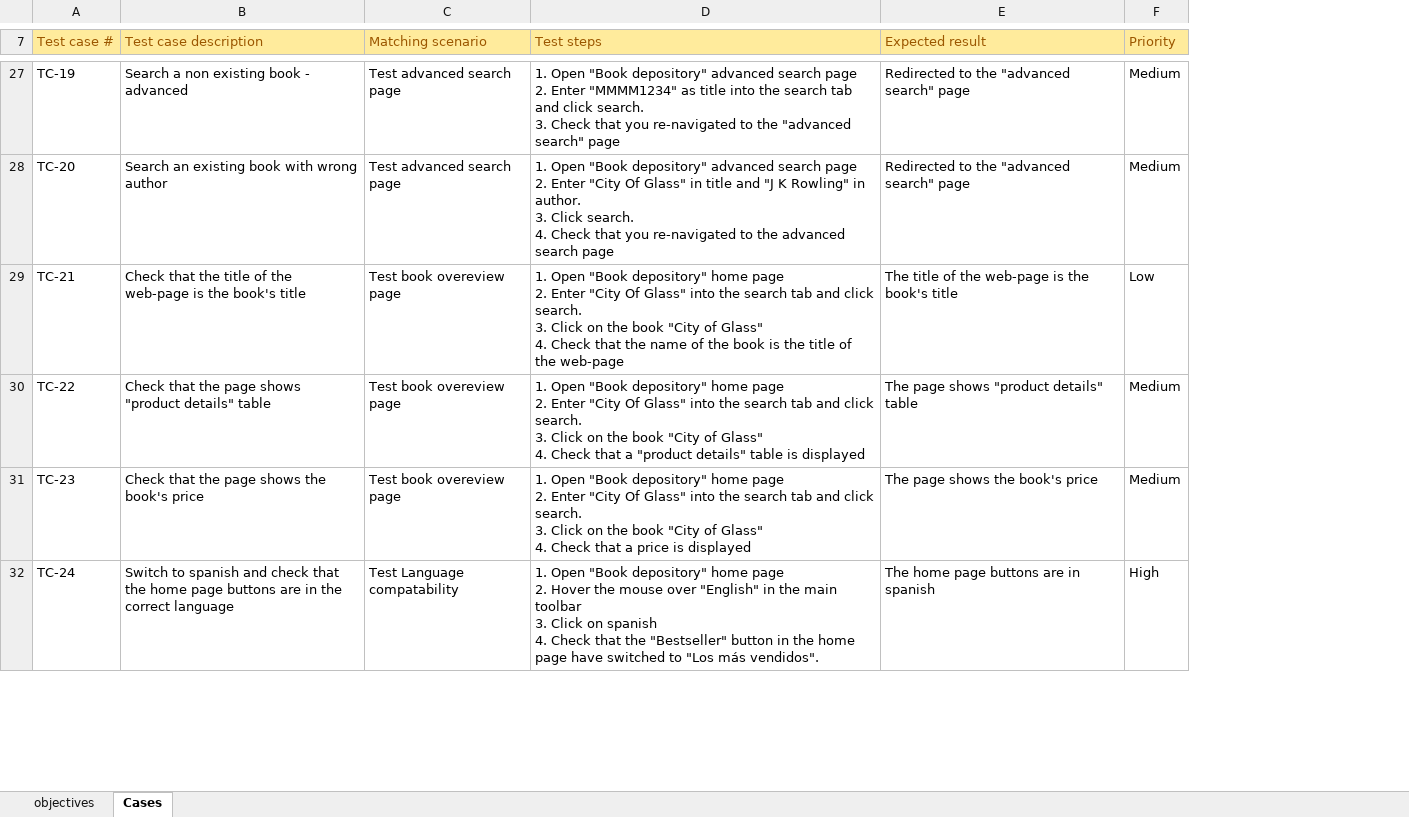
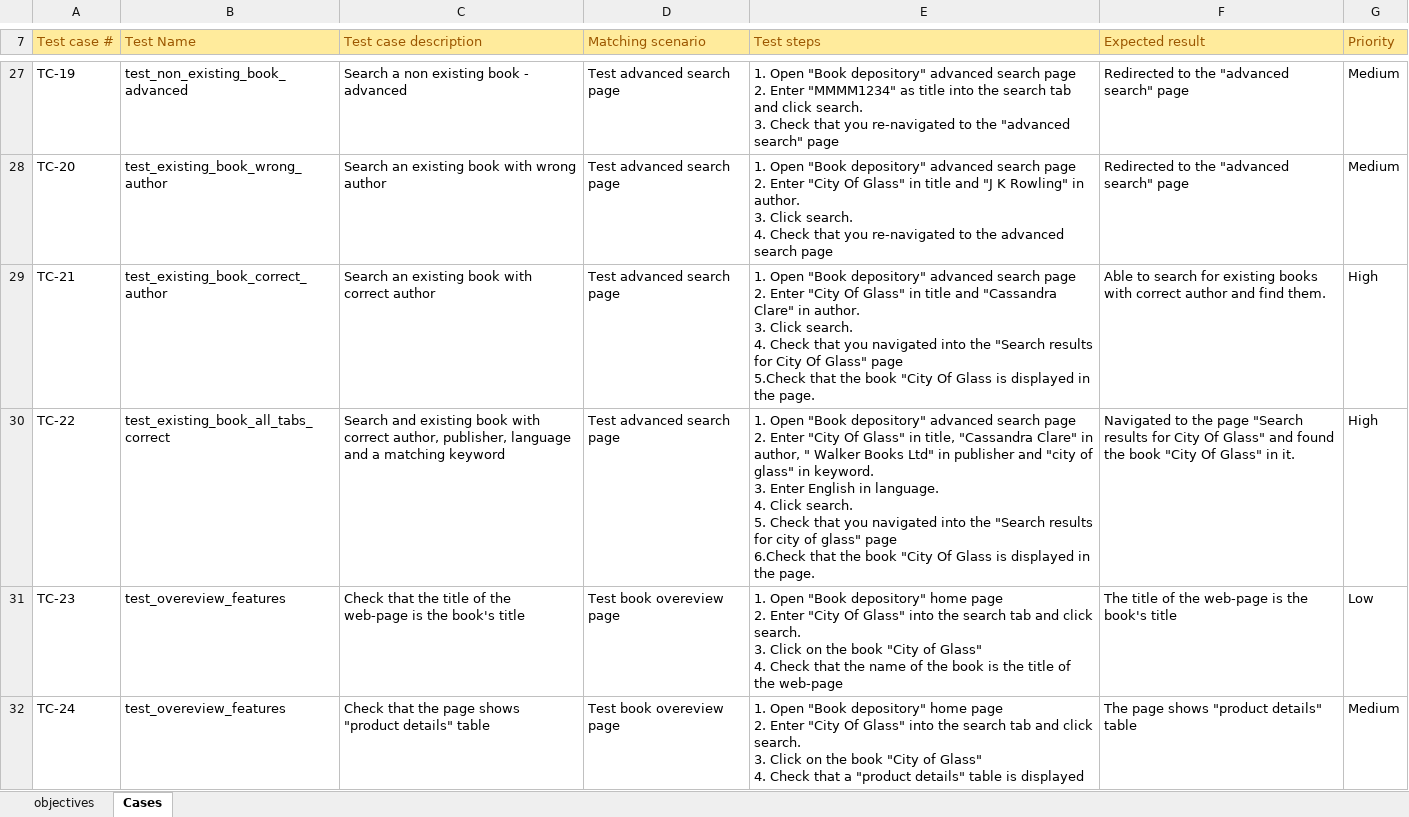
Before and after one commit to 21dododo/book_depo_test_suite, an Excel workbook: test-plan/objectives and cases.xlsx, sheet Cases, drawn as a sheet; only a part is shown, gaps mark what is left out; values as stored, in another font and other column widths than the file's, no borders; addresses are those after the commit; ↵ is a line break in a cell; the diff covers the shown part only; the diff names each change by its address in the sheet, - before the commit and + after, or states it on an @@ line.

```diff
--- a/test-plan/objectives and cases.xlsx (sheet Cases)
+++ b/test-plan/objectives and cases.xlsx (sheet Cases)
+column B (Test Name), rows 27-32: test_non_existing_book_advanced | test_existing_book_wrong_author | test_existing_book_correct_author | test_existing_book_all_tabs_correct | test_overeview_features | test_overeview_features
-C29 (Test case description): Check that the title of the web-page is the book's title
+C29 (Test case description): Search an existing book with correct author
-D29:D30 (Matching scenario): Test book overeview page
+D29:D30 (Matching scenario): Test advanced search page
-E29 (Test steps): …"Book depository" home page ↵ 2. Enter "City Of Glass" into the search tab and click search. ↵ 3. Click on the book "City of Glass" ↵ 4. Check that the name of the book is the title of the web-page
+E29 (Test steps): …"Book depository" advanced search page ↵ 2. Enter "City Of Glass" in title and "Cassandra Clare" in author. ↵ 3. Click search. ↵ 4. Check that you navigated into the "Search results for City Of Glass" page ↵ 5.Check that the book "City Of Glass is displayed in the page.
-F29 (Expected result): The title of the web-page is the book's title
+F29 (Expected result): Able to search for existing books with correct author and find them.
-G29 (Priority): Low
+G29 (Priority): High
-C30 (Test case description): Check that the page shows "product details" table
+C30 (Test case description): Search and existing book with correct author, publisher, language and a matching keyword
-E30 (Test steps): …"Book depository" home page ↵ 2. Enter "City Of Glass" into the search tab and click search. ↵ 3. Click on the book "City of Glass" ↵ 4. Check that a "product details" table is displayed
+E30 (Test steps): …"Book depository" advanced search page ↵ 2. Enter "City Of Glass" in title, "Cassandra Clare" in author, " Walker Books Ltd" in publisher and "city of glass" in keyword. ↵ 3. Enter English in language. ↵ 4. Click search. ↵ 5. Check that you navigated into the "Search results for city of glass" page ↵ 6.Check that the book "City Of Glass is displayed in the page.
-F30 (Expected result): The page shows "product details" table
+F30 (Expected result): Navigated to the page "Search results for City Of Glass" and found the book "City Of Glass" in it.
-G30 (Priority): Medium
+G30 (Priority): High
-C31 (Test case description): …that the page shows the book's price
+C31 (Test case description): …that the title of the web-page is the book's title
-E31 (Test steps): …Check that a price is displayed
+E31 (Test steps): …Check that the name of the book is the title of the web-page
-F31 (Expected result): The page shows the book's price
+F31 (Expected result): The title of the web-page is the book's title
-G31 (Priority): Medium
+G31 (Priority): Low
-C32 (Test case description): Switch to spanish and check that the home page buttons are in the correct language
+C32 (Test case description): Check that the page shows "product details" table
-D32 (Matching scenario): Test Language compatability
+D32 (Matching scenario): Test book overeview page
-E32 (Test steps): …page ↵ 2. Hover the mouse over "English" in the main toolbar ↵ 3. Click on spanish ↵ 4. Check that the "Bestseller" button in the home page have switched to "Los más vendidos".
+E32 (Test steps): …page ↵ 2. Enter "City Of Glass" into the search tab and click search. ↵ 3. Click on the book "City of Glass" ↵ 4. Check that a "product details" table is displayed
-F32 (Expected result): The home page buttons are in spanish
+F32 (Expected result): The page shows "product details" table
-G32 (Priority): High
+G32 (Priority): Medium
```
Also changed, not shown: 2 added rows and 4 edited cells elsewhere in this sheet, sheet objectives, 8 other files.
